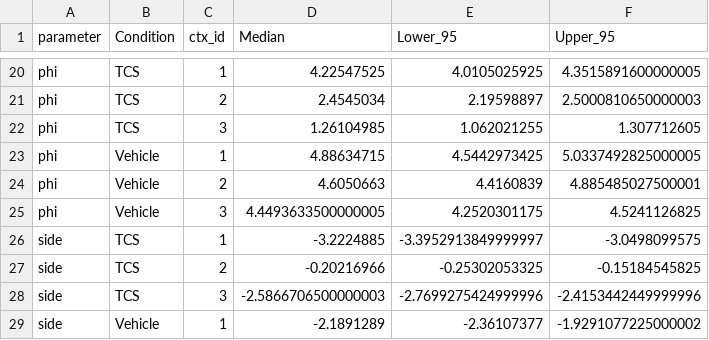
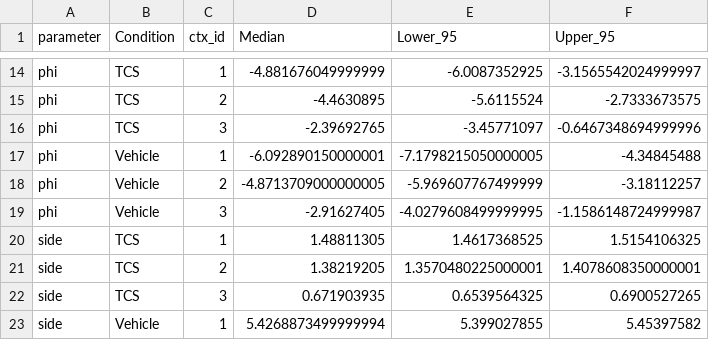
Before and after one commit to luisluarte/side-projects, a CSV file: POMDP/results/parameter_summary.csv, drawn as a sheet; only a part is shown, gaps mark what is left out; addresses are those after the commit; the diff covers the shown part only; the diff names each change by its address in the sheet, - before the commit and + after, or states it on an @@ line.

```diff
--- a/POMDP/results/parameter_summary.csv
+++ b/POMDP/results/parameter_summary.csv
-D14 (Median): 4.22547525
+D14 (Median): -4.881676049999999
-E14 (Lower_95): 4.0105025925
+E14 (Lower_95): -6.0087352925
-F14 (Upper_95): 4.3515891600000005
+F14 (Upper_95): -3.1565542024999997
-D15 (Median): 2.4545034
+D15 (Median): -4.4630895
-E15 (Lower_95): 2.19598897
+E15 (Lower_95): -5.6115524
-F15 (Upper_95): 2.5000810650000003
+F15 (Upper_95): -2.7333673575
-D16 (Median): 1.26104985
+D16 (Median): -2.39692765
-E16 (Lower_95): 1.062021255
+E16 (Lower_95): -3.45771097
-F16 (Upper_95): 1.307712605
+F16 (Upper_95): -0.6467348694999996
-D17 (Median): 4.88634715
+D17 (Median): -6.092890150000001
-E17 (Lower_95): 4.5442973425
+E17 (Lower_95): -7.1798215050000005
-F17 (Upper_95): 5.0337492825000005
+F17 (Upper_95): -4.34845488
-D18 (Median): 4.6050663
+D18 (Median): -4.8713709000000005
-E18 (Lower_95): 4.4160839
+E18 (Lower_95): -5.969607767499999
-F18 (Upper_95): 4.885485027500001
+F18 (Upper_95): -3.18112257
-D19 (Median): 4.4493633500000005
+D19 (Median): -2.91627405
-E19 (Lower_95): 4.2520301175
+E19 (Lower_95): -4.0279608499999995
-F19 (Upper_95): 4.5241126825
+F19 (Upper_95): -1.1586148724999987
-D20 (Median): -3.2224885
+D20 (Median): 1.48811305
-E20 (Lower_95): -3.3952913849999997
+E20 (Lower_95): 1.4617368525
-F20 (Upper_95): -3.0498099575
+F20 (Upper_95): 1.5154106325
-D21 (Median): -0.20216966
+D21 (Median): 1.38219205
-E21 (Lower_95): -0.25302053325
+E21 (Lower_95): 1.3570480225000001
-F21 (Upper_95): -0.15184545825
+F21 (Upper_95): 1.4078608350000001
-D22 (Median): -2.5866706500000003
+D22 (Median): 0.671903935
-E22 (Lower_95): -2.7699275424999996
+E22 (Lower_95): 0.6539564325
-F22 (Upper_95): -2.4153442449999996
+F22 (Upper_95): 0.6900527265
-D23 (Median): -2.1891289
+D23 (Median): 5.4268873499999994
-E23 (Lower_95): -2.36107377
+E23 (Lower_95): 5.399027855
-F23 (Upper_95): -1.9291077225000002
+F23 (Upper_95): 5.45397582
```
Also changed, not shown: 6 added rows, 12 removed rows and 24 edited cells elsewhere in this file, POMDP/results/drug_delta_statistics.csv, 27 other files.
